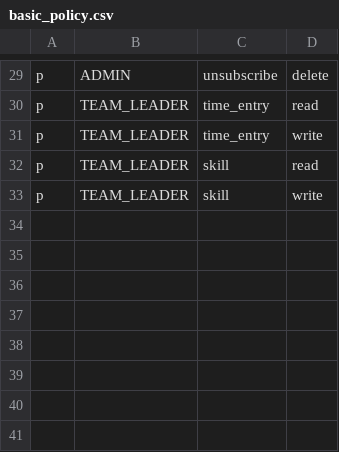
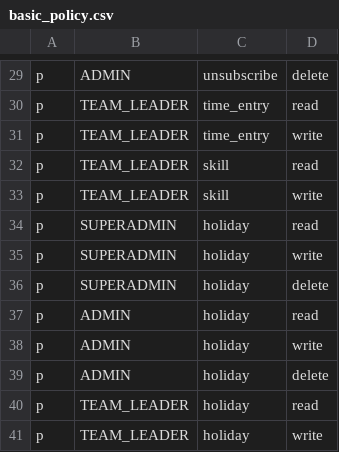
Before and after one commit to claranet-it/it-portfolio-manager-backend, a CSV file: basic_policy.csv, drawn as a sheet; only a part is shown, gaps mark what is left out.

Commit message:
add holidays management

```diff
--- a/basic_policy.csv
+++ b/basic_policy.csv
@@ -33 +33,9 @@ p, TEAM_LEADER, skill, read
 p, TEAM_LEADER, skill, write
+p, SUPERADMIN, holiday, read
+p, SUPERADMIN, holiday, write
+p, SUPERADMIN, holiday, delete
+p, ADMIN, holiday, read
+p, ADMIN, holiday, write
+p, ADMIN, holiday, delete
+p, TEAM_LEADER, holiday, read
+p, TEAM_LEADER, holiday, write
```
Also changed, not shown: 9 other files.
